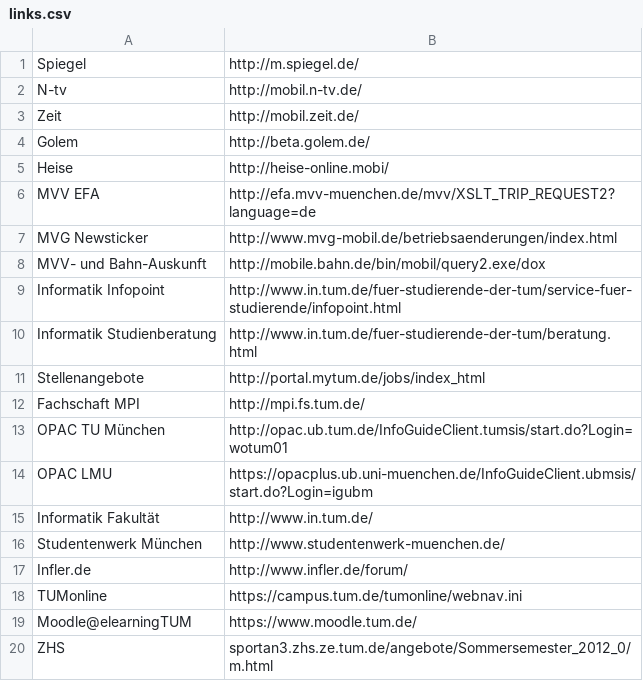
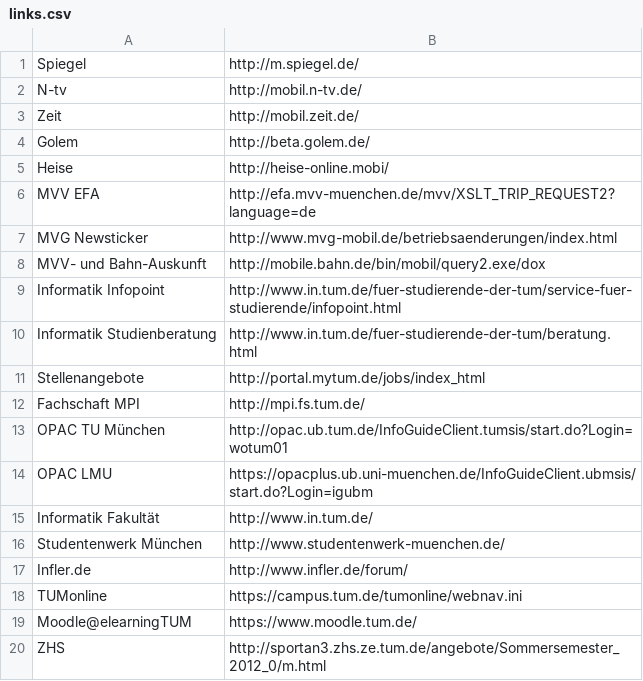
Before and after one commit to thbley/tum-campus, a CSV file: assets/links.csv, drawn as a sheet.

Commit message:
fixed missing http

```diff
--- a/assets/links.csv
+++ b/assets/links.csv
@@ -19,2 +19,2 @@ TUMonline;https://campus.tum.de/tumonline/webnav.ini
 Moodle@elearningTUM;https://www.moodle.tum.de/
-ZHS;sportan3.zhs.ze.tum.de/angebote/Sommersemester_2012_0/m.html
+ZHS;http://sportan3.zhs.ze.tum.de/angebote/Sommersemester_2012_0/m.html
```
